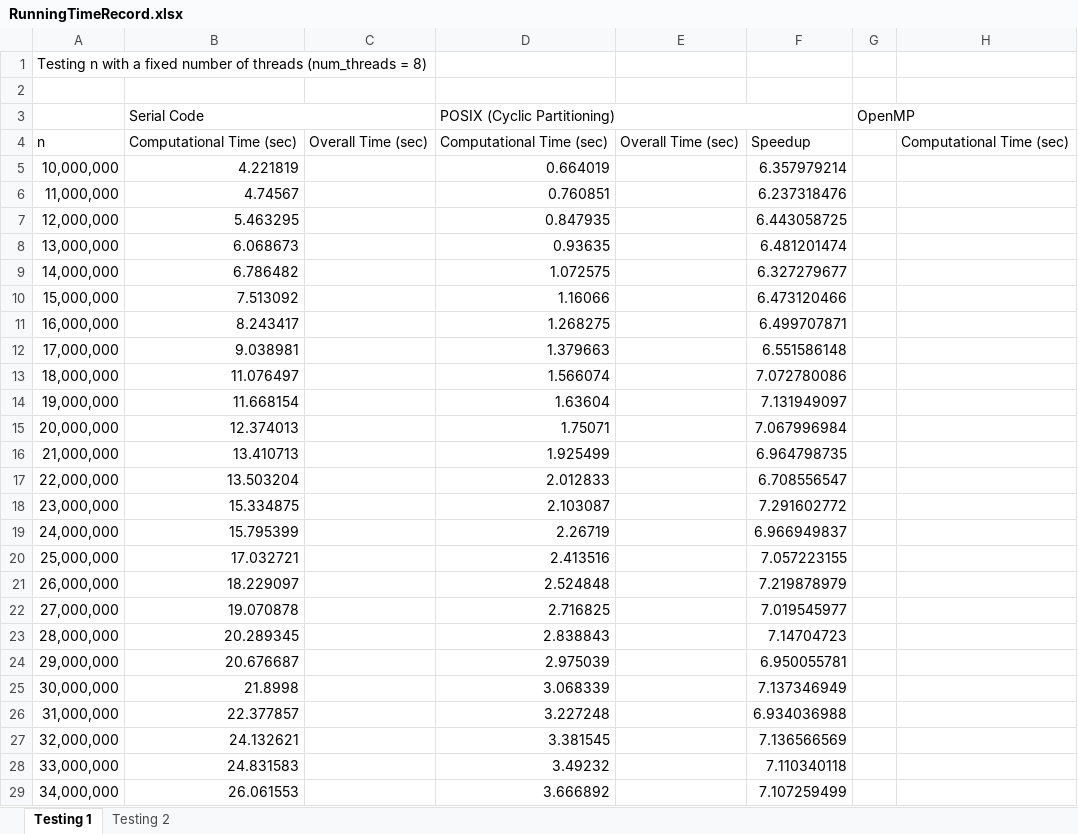
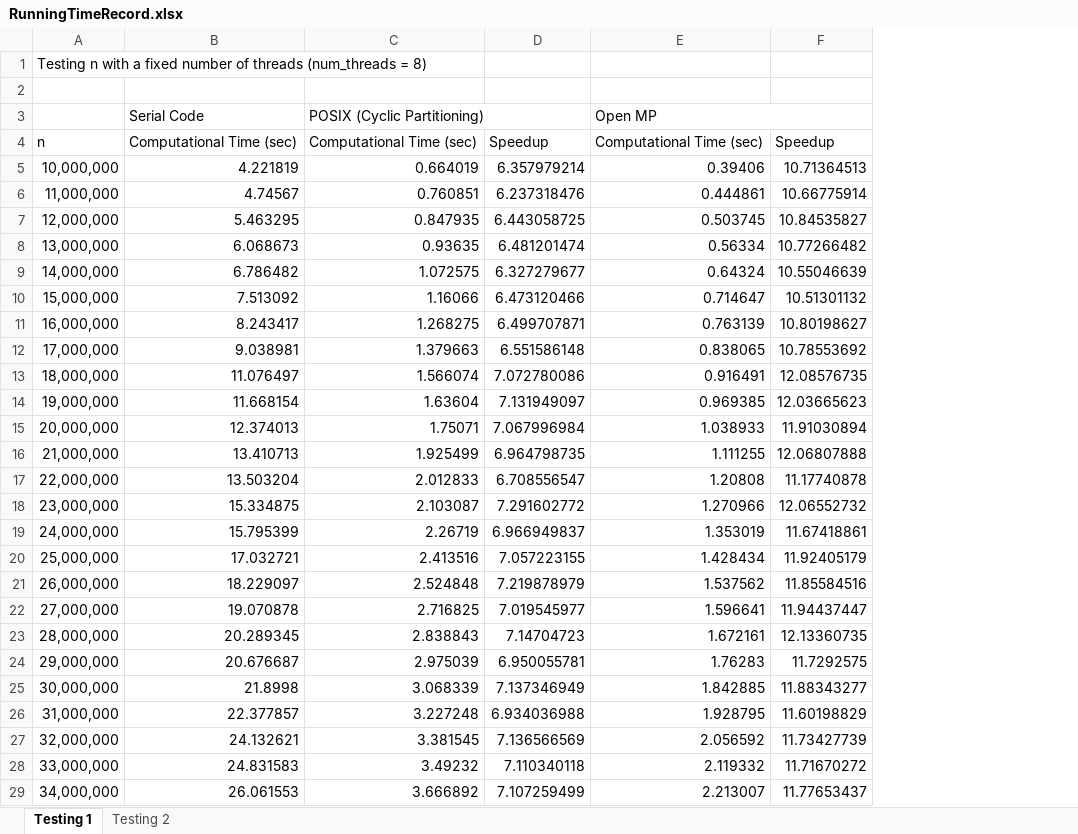
Before and after one commit to sshe0113/FIT3143_lab01, an Excel workbook: graph/RunningTimeRecord.xlsx, sheet Testing 1, drawn as a sheet; only a part is shown; values as stored, in another font and other column widths than the file's, no cell formats; removed rows and columns are numbered as before the commit, all else as after; the diff covers the shown part only; the diff names each change by its address in the sheet, - before the commit and + after, or states it on an @@ line.

Commit message:
Running testing

```diff
--- a/graph/RunningTimeRecord.xlsx (sheet Testing 1)
+++ b/graph/RunningTimeRecord.xlsx (sheet Testing 1)
-column C, row 4: Overall Time (sec)
-column E, row 4: Overall Time (sec)
-column G, row 3: OpenMP
+column F, rows 4-29: Speedup | 10.71364513 | 10.66775914 | 10.84535827 | 10.77266482 | 10.55046639 | 10.51301132 | 10.80198627 | 10.78553692 | 12.08576735 | 12.03665623 | 11.91030894 | 12.06807888 | 11.17740878 | 12.06552732 | 11.67418861 | 11.92405179 | 11.85584516 | 11.94437447 | 12.13360735 | 11.7292575 | 11.88343277 | 11.60198829 | 11.73427739 | 11.71670272 | 11.77653437
-B3:C3 merged
-E3: (empty)
+E3: Open MP
+E3:F3 merged
-E5: (empty)
+E5: 0.39406
-E6: (empty)
+E6: 0.444861
-E7: (empty)
+E7: 0.503745
-E8: (empty)
+E8: 0.56334
-E9: (empty)
+E9: 0.64324
-E10: (empty)
+E10: 0.714647
-E11: (empty)
+E11: 0.763139
-E12: (empty)
+E12: 0.838065
-E13: (empty)
+E13: 0.916491
-E14: (empty)
+E14: 0.969385
-E15: (empty)
+E15: 1.038933
-E16: (empty)
+E16: 1.111255
-E17: (empty)
+E17: 1.20808
-E18: (empty)
+E18: 1.270966
-E19: (empty)
+E19: 1.353019
-E20: (empty)
+E20: 1.428434
-E21: (empty)
+E21: 1.537562
-E22: (empty)
+E22: 1.596641
-E23: (empty)
+E23: 1.672161
-E24: (empty)
+E24: 1.76283
-E25: (empty)
+E25: 1.842885
-E26: (empty)
+E26: 1.928795
-E27: (empty)
+E27: 2.056592
-E28: (empty)
+E28: 2.119332
-E29: (empty)
+E29: 2.213007
```
Also changed, not shown: 7 edited cells and merged cells elsewhere in this sheet, sheet Testing 2, cell formats, formulas that keep their value, 3 other files.
